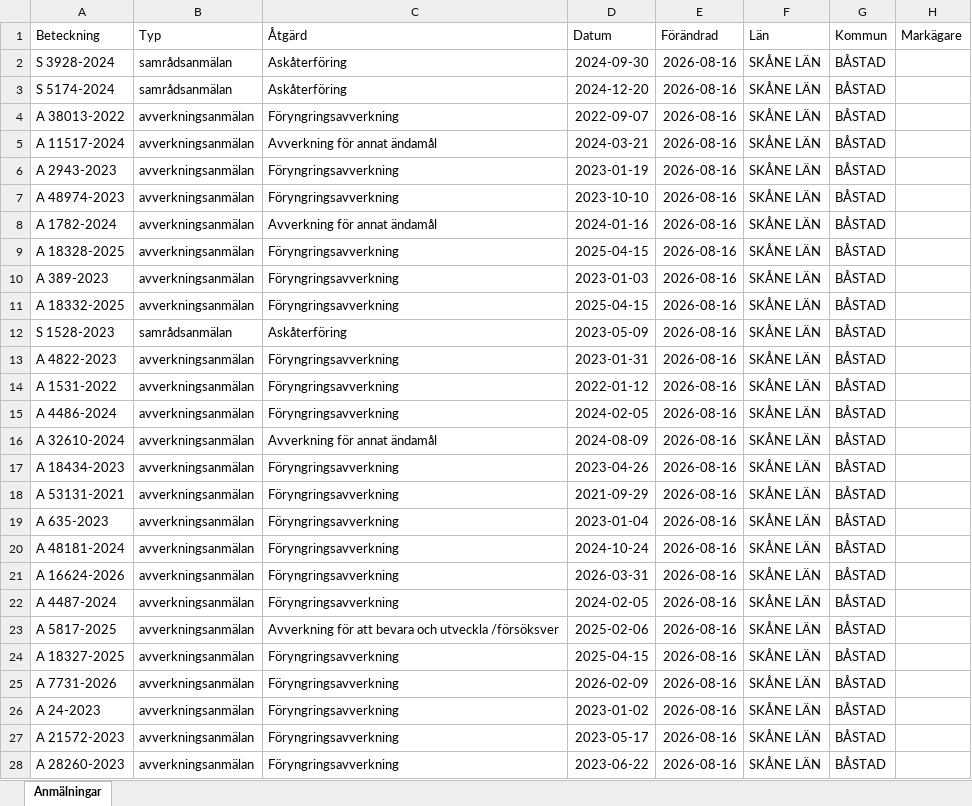
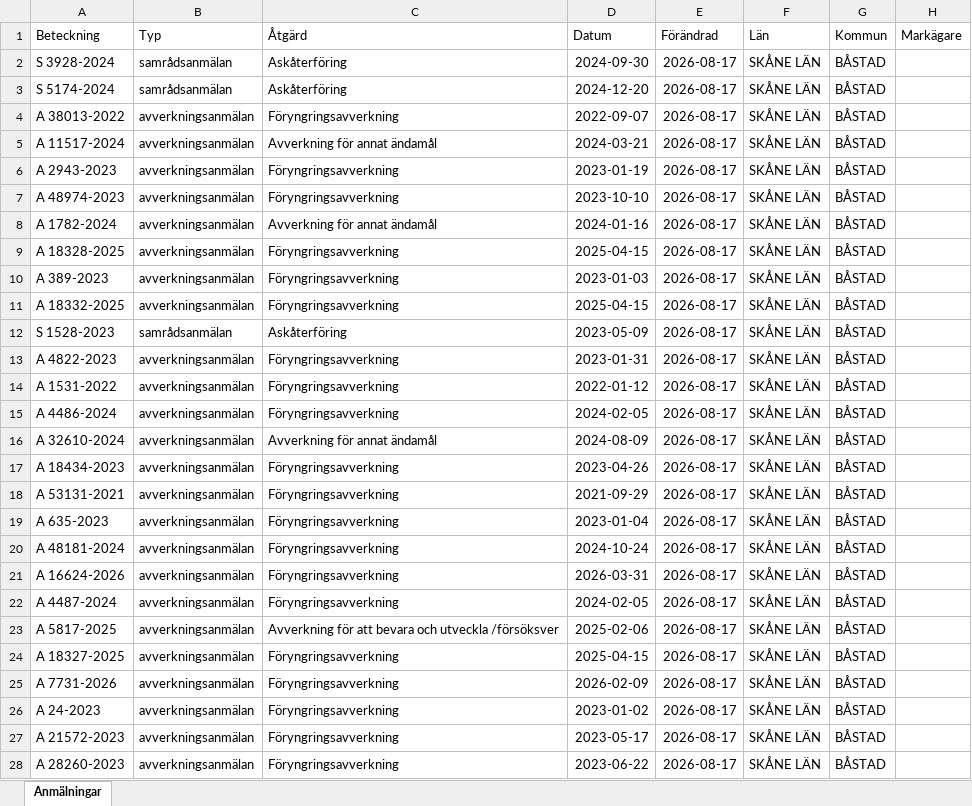
Before and after one commit to klasma/Logging_1278, an Excel workbook: Översikt BÅSTAD.xlsx, sheet Anmälningar, drawn as a sheet; only a part is shown; values as stored, in another font and other column widths than the file's, no borders; the diff covers the shown part only; the diff names each change by its address in the sheet, - before the commit and + after, or states it on an @@ line.

```diff
--- a/Översikt BÅSTAD.xlsx (sheet Anmälningar)
+++ b/Översikt BÅSTAD.xlsx (sheet Anmälningar)
-E2:E28 (Förändrad): 2026-08-16
+E2:E28 (Förändrad): 2026-08-17
```
Also changed, not shown: 7 edited cells elsewhere in this sheet, artfynd/A 11517-2024 artfynd.xlsx, artfynd/A 1782-2024 artfynd.xlsx, 57 other files.
